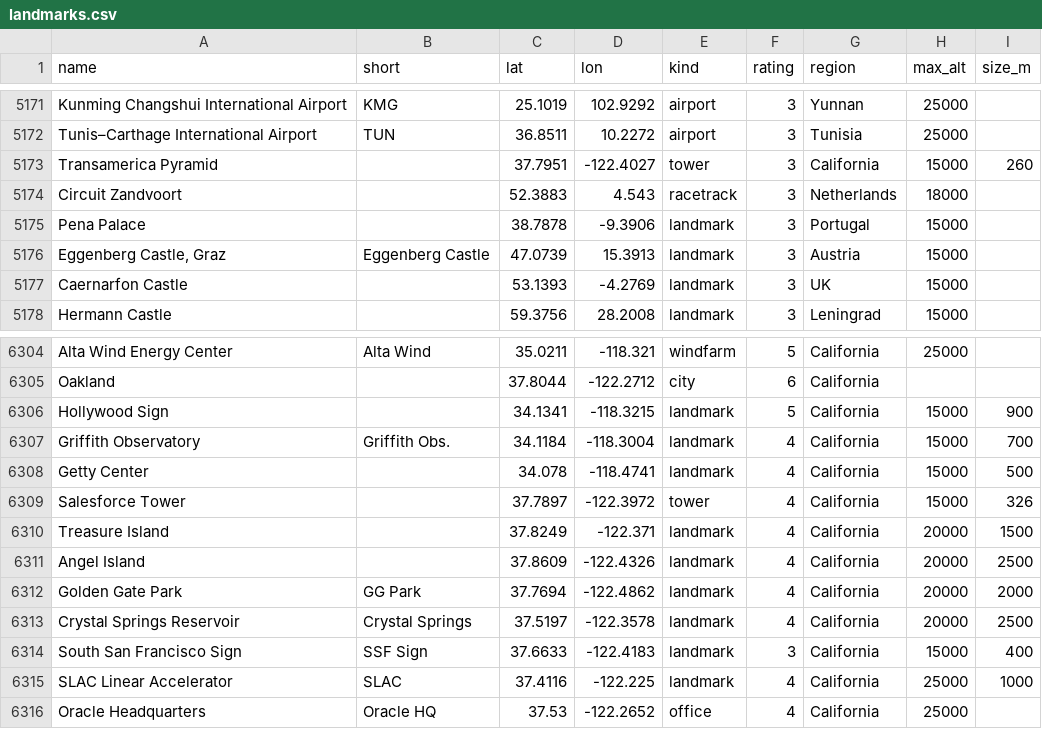
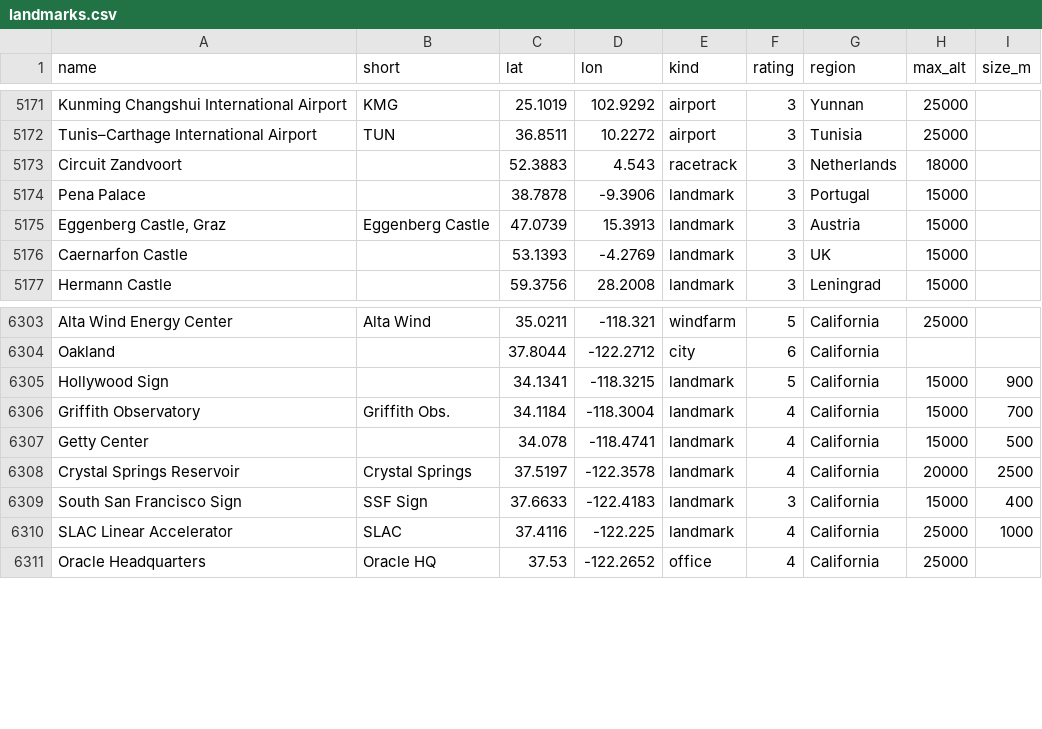
Before and after one commit to rrwhite/window-landmarks, a CSV file: data/landmarks.csv, drawn as a sheet; only a part is shown, gaps mark what is left out; the diff names each change by its address in the sheet, - before the commit and + after, or states it on an @@ line.

```diff
--- a/data/landmarks.csv
+++ b/data/landmarks.csv
-row 5173: Transamerica Pyramid |  | 37.7951 | -122.4027 | tower | 3 | California | 15000 | 260
-row 6309: Salesforce Tower |  | 37.7897 | -122.3972 | tower | 4 | California | 15000 | 326
-row 6310: Treasure Island |  | 37.8249 | -122.371 | landmark | 4 | California | 20000 | 1500
-row 6311: Angel Island |  | 37.8609 | -122.4326 | landmark | 4 | California | 20000 | 2500
-row 6312: Golden Gate Park | GG Park | 37.7694 | -122.4862 | landmark | 4 | California | 20000 | 2000
```
Also changed, not shown: 2 other files.
